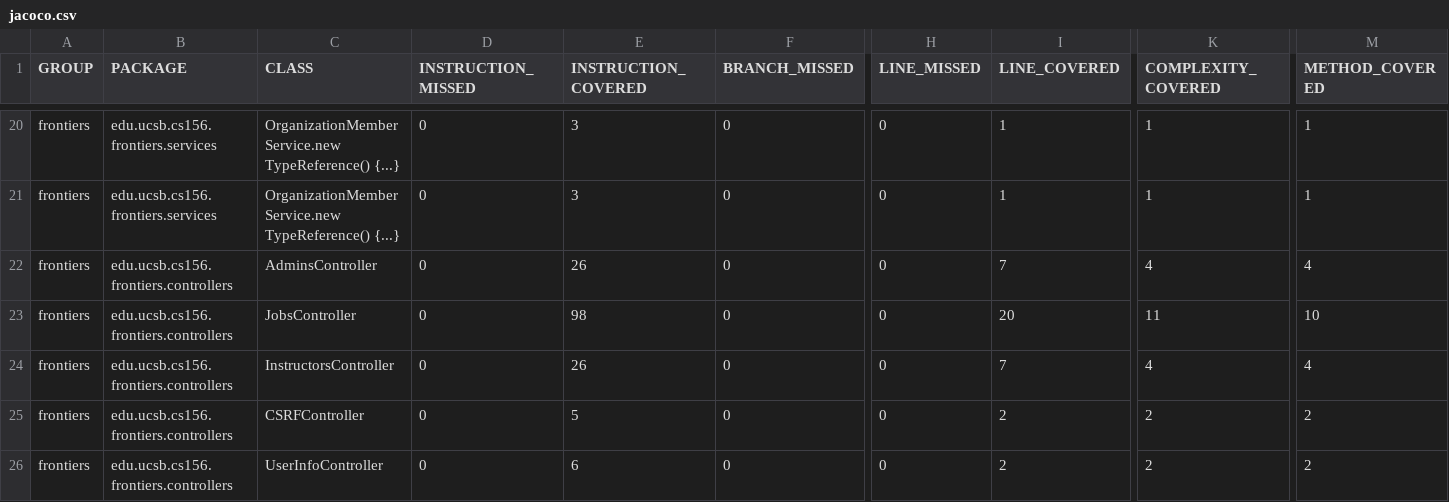
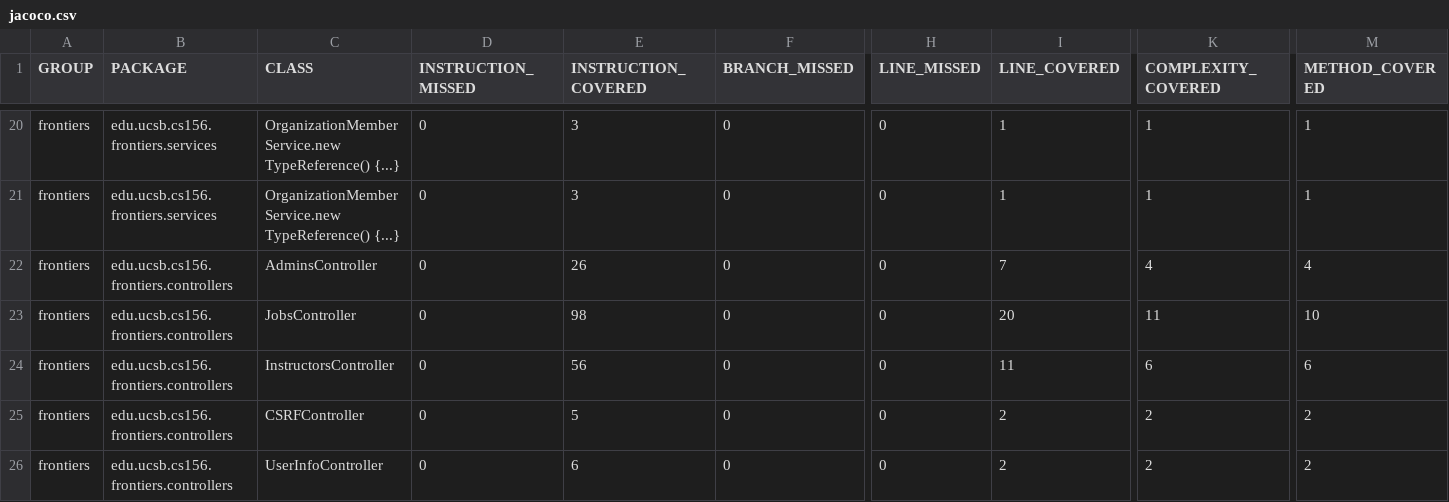
Before and after one commit to ucsb-cs156-s25/proj-frontiers-s25-11, a CSV file: prs/37/jacoco/jacoco.csv, drawn as a sheet; only a part is shown, gaps mark what is left out; the diff names each change by its address in the sheet, - before the commit and + after, or states it on an @@ line.

```diff
--- a/prs/37/jacoco/jacoco.csv
+++ b/prs/37/jacoco/jacoco.csv
-E24 (INSTRUCTION_COVERED): 26
+E24 (INSTRUCTION_COVERED): 56
-I24 (LINE_COVERED): 7
+I24 (LINE_COVERED): 11
-K24 (COMPLEXITY_COVERED): 4
+K24 (COMPLEXITY_COVERED): 6
-M24 (METHOD_COVERED): 4
+M24 (METHOD_COVERED): 6
```
Also changed, not shown: 7 other files.
